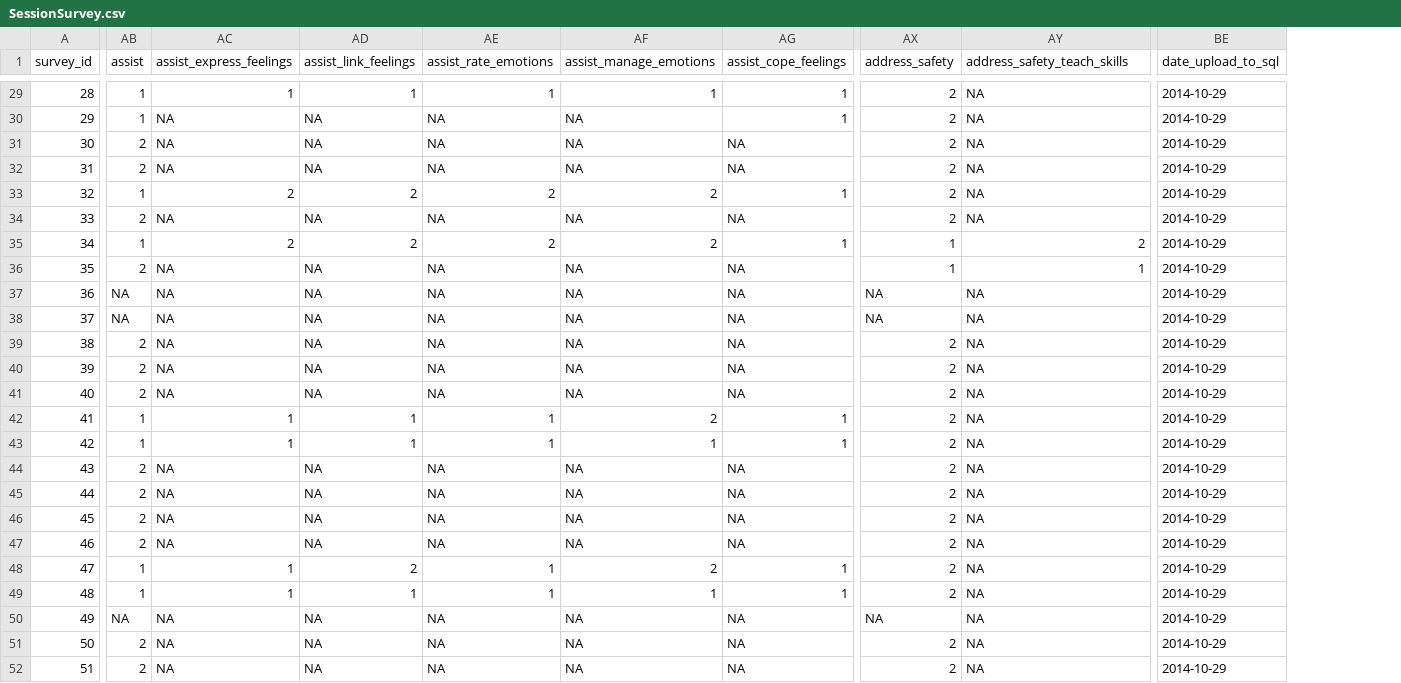
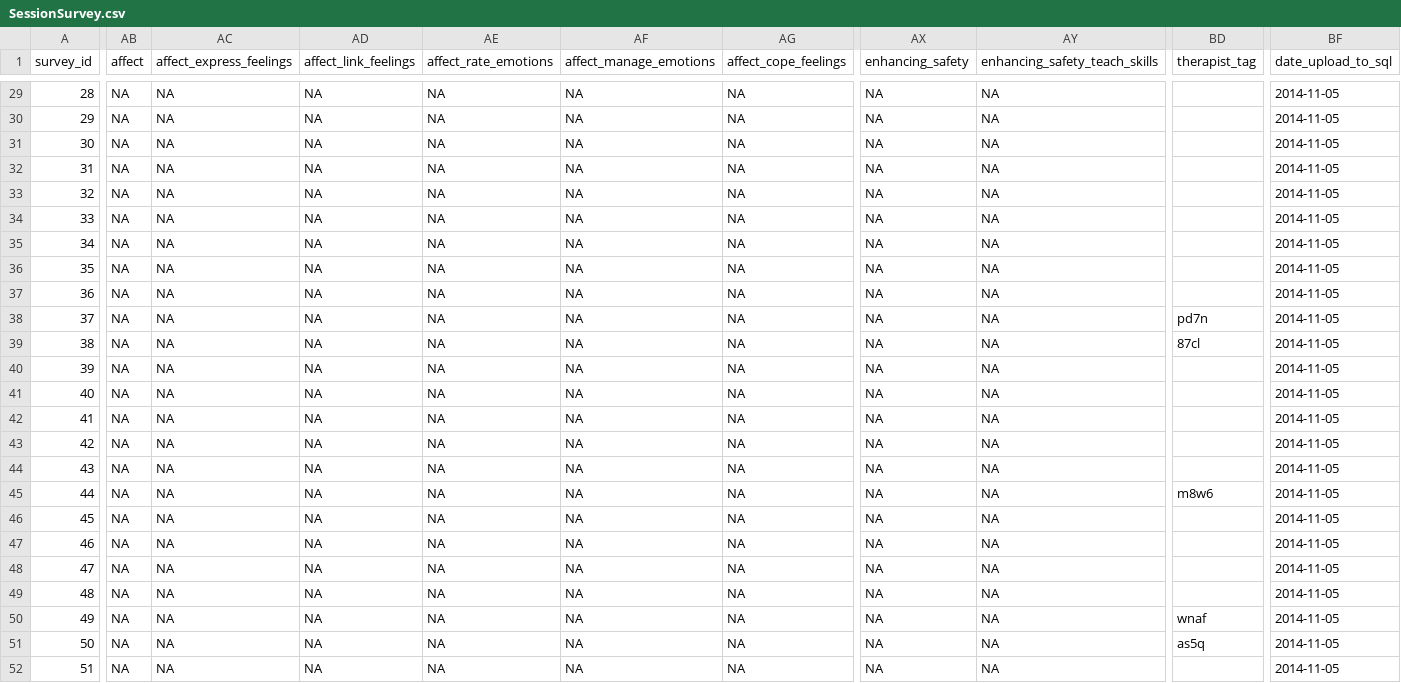
Before and after one commit to OuhscBbmc/TfcbtPublic, a CSV file: DataPhiFree/Raw/SessionSurvey.csv, drawn as a sheet; only a part is shown, gaps mark what is left out; removed rows and columns are numbered as before the commit, all else as after; the diff covers the shown part only; the diff names each change by its address in the sheet, - before the commit and + after, or states it on an @@ line.

```diff
--- a/DataPhiFree/Raw/SessionSurvey.csv
+++ b/DataPhiFree/Raw/SessionSurvey.csv
-column AB (assist), rows 29-52: 1 | 1 | 2 | 2 | 1 | 2 | 1 | 2 | NA | NA | 2 | 2 | 2 | 1 | 1 | 2 | 2 | 2 | 2 | 1 | 1 | NA | 2 | 2
+column AB (affect), rows 29-52: all NA
-column AX (address_safety), rows 29-52: 2 | 2 | 2 | 2 | 2 | 2 | 1 | 1 | NA | NA | 2 | 2 | 2 | 2 | 2 | 2 | 2 | 2 | 2 | 2 | 2 | NA | 2 | 2
+column AX (enhancing_safety), rows 29-52: all NA
+column BD (therapist_tag), rows 38-51: pd7n | 87cl |  |  |  |  |  | m8w6 |  |  |  |  | wnaf | as5q
-AC1: assist_express_feelings
+AC1: affect_express_feelings
-AD1: assist_link_feelings
+AD1: affect_link_feelings
-AE1: assist_rate_emotions
+AE1: affect_rate_emotions
-AF1: assist_manage_emotions
+AF1: affect_manage_emotions
-AG1: assist_cope_feelings
+AG1: affect_cope_feelings
-AY1: address_safety_teach_skills
+AY1: enhancing_safety_teach_skills
-AC29 (affect_express_feelings): 1
+AC29 (affect_express_feelings): NA
-AD29 (affect_link_feelings): 1
+AD29 (affect_link_feelings): NA
-AE29 (affect_rate_emotions): 1
+AE29 (affect_rate_emotions): NA
-AF29 (affect_manage_emotions): 1
+AF29 (affect_manage_emotions): NA
-AG29:AG30 (affect_cope_feelings): 1
+AG29:AG30 (affect_cope_feelings): NA
-BF29:BF52 (date_upload_to_sql): 2014-10-29
+BF29:BF52 (date_upload_to_sql): 2014-11-05
-AC33 (affect_express_feelings): 2
+AC33 (affect_express_feelings): NA
-AD33 (affect_link_feelings): 2
+AD33 (affect_link_feelings): NA
-AE33 (affect_rate_emotions): 2
+AE33 (affect_rate_emotions): NA
-AF33 (affect_manage_emotions): 2
+AF33 (affect_manage_emotions): NA
-AG33 (affect_cope_feelings): 1
+AG33 (affect_cope_feelings): NA
-AC35 (affect_express_feelings): 2
+AC35 (affect_express_feelings): NA
-AD35 (affect_link_feelings): 2
+AD35 (affect_link_feelings): NA
-AE35 (affect_rate_emotions): 2
+AE35 (affect_rate_emotions): NA
-AF35 (affect_manage_emotions): 2
+AF35 (affect_manage_emotions): NA
-AG35 (affect_cope_feelings): 1
+AG35 (affect_cope_feelings): NA
-AY35 (enhancing_safety_teach_skills): 2
+AY35 (enhancing_safety_teach_skills): NA
-AY36 (enhancing_safety_teach_skills): 1
+AY36 (enhancing_safety_teach_skills): NA
-AC42:AC43 (affect_express_feelings): 1
+AC42:AC43 (affect_express_feelings): NA
-AD42:AD43 (affect_link_feelings): 1
+AD42:AD43 (affect_link_feelings): NA
-AE42:AE43 (affect_rate_emotions): 1
+AE42:AE43 (affect_rate_emotions): NA
-AF42 (affect_manage_emotions): 2
+AF42 (affect_manage_emotions): NA
-AG42:AG43 (affect_cope_feelings): 1
+AG42:AG43 (affect_cope_feelings): NA
-AF43 (affect_manage_emotions): 1
+AF43 (affect_manage_emotions): NA
-AC48:AC49 (affect_express_feelings): 1
+AC48:AC49 (affect_express_feelings): NA
-AD48 (affect_link_feelings): 2
+AD48 (affect_link_feelings): NA
-AE48:AE49 (affect_rate_emotions): 1
+AE48:AE49 (affect_rate_emotions): NA
-AF48 (affect_manage_emotions): 2
+AF48 (affect_manage_emotions): NA
-AG48:AG49 (affect_cope_feelings): 1
+AG48:AG49 (affect_cope_feelings): NA
-AD49 (affect_link_feelings): 1
+AD49 (affect_link_feelings): NA
-AF49 (affect_manage_emotions): 1
+AF49 (affect_manage_emotions): NA
```
Also changed, not shown: 92 edited cells elsewhere in this file, 9 other files.
